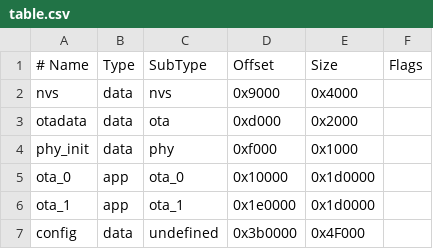
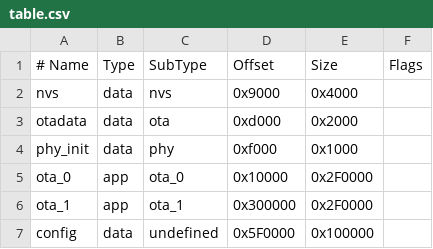
Before and after one commit to mjwells2002/foa_dswifi, a CSV file: table.csv, drawn as a sheet; the diff names each change by its address in the sheet, - before the commit and + after, or states it on an @@ line.

```diff
--- a/table.csv
+++ b/table.csv
-E5:E6 (Size): 0x1d0000
+E5:E6 (Size): 0x2F0000
-D6 (Offset): 0x1e0000
+D6 (Offset): 0x300000
-D7 (Offset): 0x3b0000
+D7 (Offset): 0x5F0000
-E7 (Size): 0x4F000
+E7 (Size): 0x100000
```
Also changed, not shown: 24 other files.
